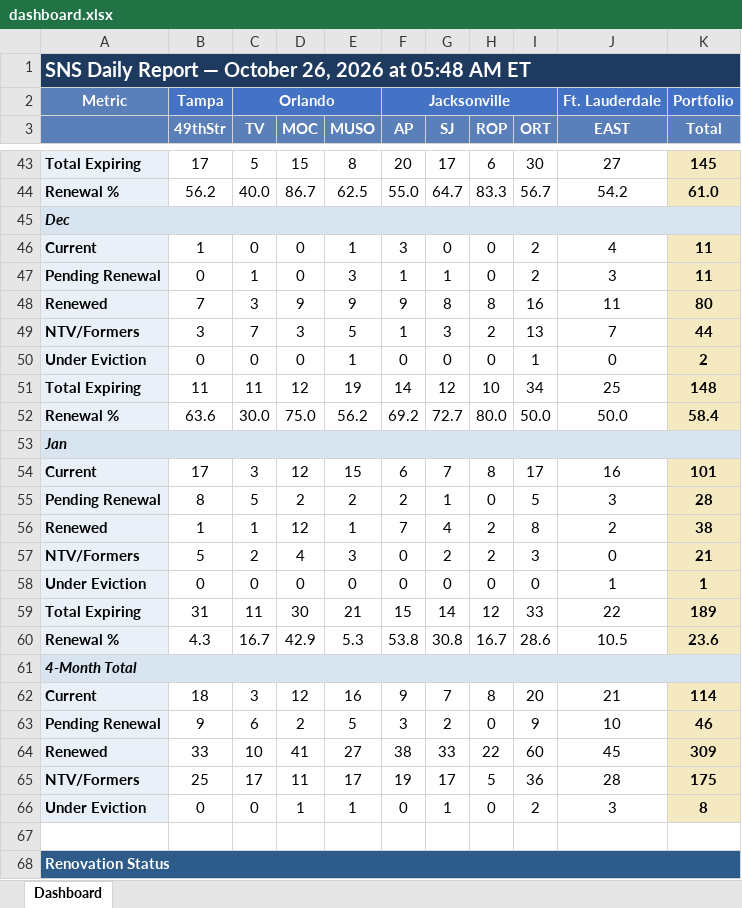
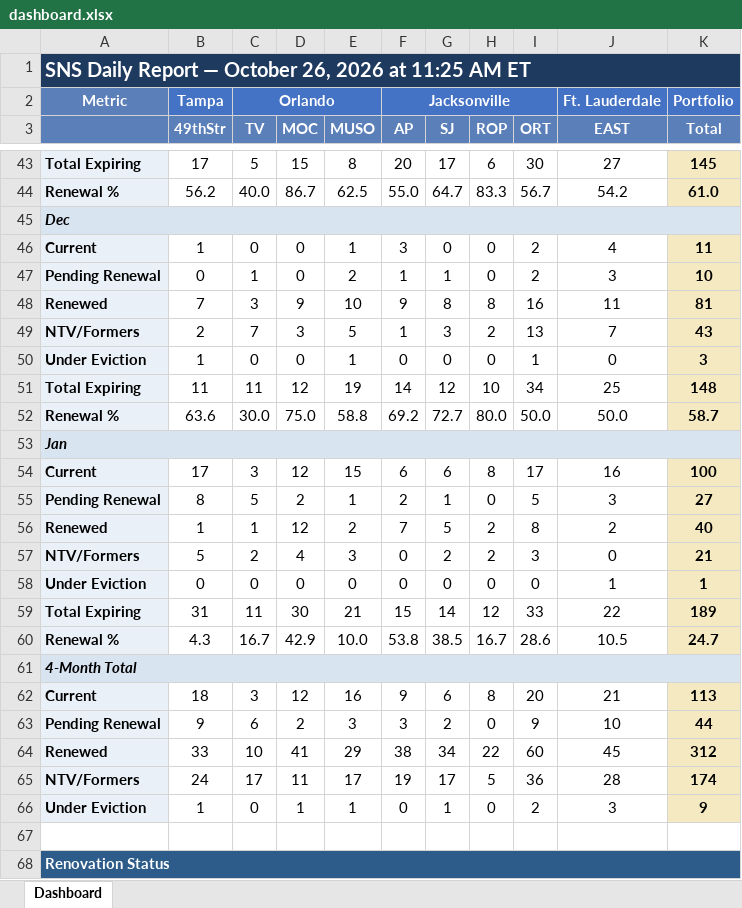
Before and after one commit to ymi-flowing/sns-daily-report, an Excel workbook: dashboard.xlsx, sheet Dashboard, drawn as a sheet; only a part is shown, gaps mark what is left out; values as stored, in another font and other column widths than the file's, no borders; the diff covers the shown part only; the diff names each change by its address in the sheet, - before the commit and + after, or states it on an @@ line.

```diff
--- a/dashboard.xlsx (sheet Dashboard)
+++ b/dashboard.xlsx (sheet Dashboard)
-A1: …2026 at 05:48 AM ET
+A1: …2026 at 11:25 AM ET
-E47 (MUSO): 3
+E47 (MUSO): 2
-K47 (Total): 11
+K47 (Total): 10
-E48 (MUSO): 9
+E48 (MUSO): 10
-K48 (Total): 80
+K48 (Total): 81
-B49 (49thStr): 3
+B49 (49thStr): 2
-K49 (Total): 44
+K49 (Total): 43
-B50 (49thStr): 0
+B50 (49thStr): 1
-K50 (Total): 2
+K50 (Total): 3
-E52 (MUSO): 56.2
+E52 (MUSO): 58.8
-K52 (Total): 58.4
+K52 (Total): 58.7
-G54 (SJ): 7
+G54 (SJ): 6
-K54 (Total): 101
+K54 (Total): 100
-E55 (MUSO): 2
+E55 (MUSO): 1
-K55 (Total): 28
+K55 (Total): 27
-E56 (MUSO): 1
+E56 (MUSO): 2
-G56 (SJ): 4
+G56 (SJ): 5
-K56 (Total): 38
+K56 (Total): 40
-E60 (MUSO): 5.3
+E60 (MUSO): 10.0
-G60 (SJ): 30.8
+G60 (SJ): 38.5
-K60 (Total): 23.6
+K60 (Total): 24.7
-G62 (SJ): 7
+G62 (SJ): 6
-K62 (Total): 114
+K62 (Total): 113
-E63 (MUSO): 5
+E63 (MUSO): 3
-K63 (Total): 46
+K63 (Total): 44
-E64 (MUSO): 27
+E64 (MUSO): 29
-G64 (SJ): 33
+G64 (SJ): 34
-K64 (Total): 309
+K64 (Total): 312
-B65 (49thStr): 25
+B65 (49thStr): 24
-K65 (Total): 175
+K65 (Total): 174
-B66 (49thStr): 0
+B66 (49thStr): 1
-K66 (Total): 8
+K66 (Total): 9
```
Also changed, not shown: 2 added rows, 2 removed rows and 44 edited cells elsewhere in this sheet, 3 other files.
